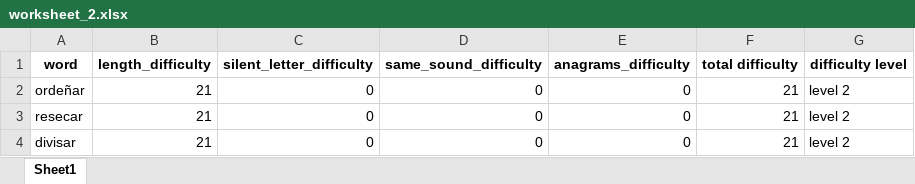
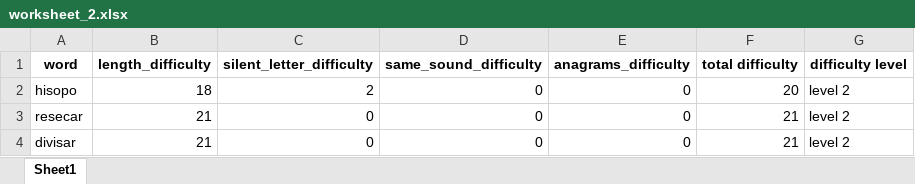
Before and after one commit to mario-bermonti/mspelling, an Excel workbook: Stimuli/words/worksheet_2.xlsx, sheet Sheet1, drawn as a sheet; only a part is shown; values as stored, in another font and other column widths than the file's, no borders; removed rows and columns are numbered as before the commit, all else as after; the diff names each change by its address in the sheet, - before the commit and + after, or states it on an @@ line.

```diff
--- a/Stimuli/words/worksheet_2.xlsx (sheet Sheet1)
+++ b/Stimuli/words/worksheet_2.xlsx (sheet Sheet1)
-row 2: ordeñar | 21 | 0 | 0 | 0 | 21 | level 2
+row 2: hisopo | 18 | 2 | 0 | 0 | 20 | level 2
```
Also changed, not shown: Stimuli/words/worksheet_13.xlsx, Stimuli/words/worksheet_3.xlsx, 7 other files.
